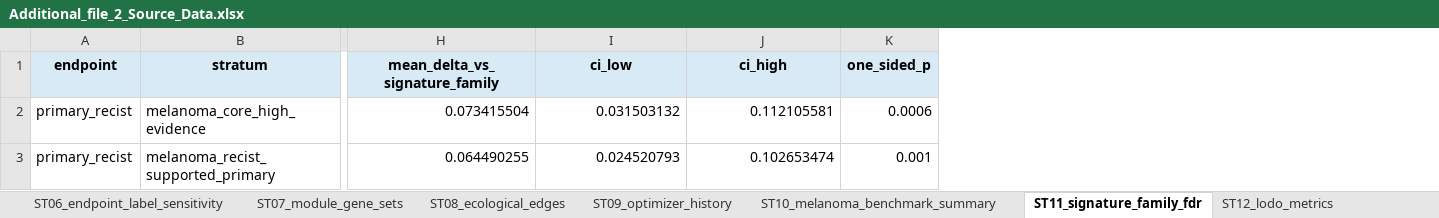
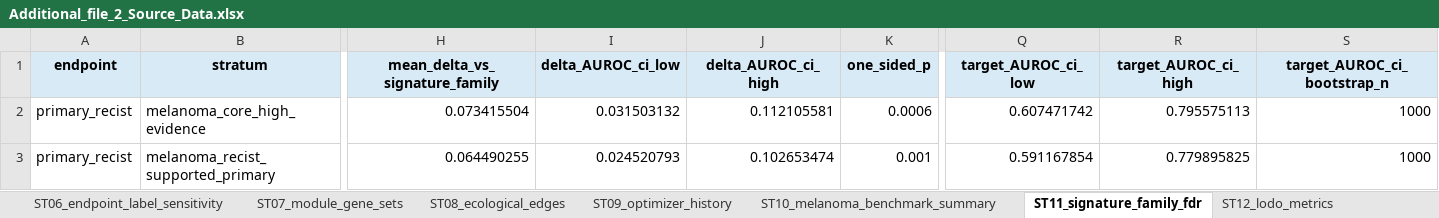
Before and after one commit to ahvsjags/EcoNiche-Opt, an Excel workbook: paper/Journal of Translational Medicine投稿/Additional_file_2_Source_Data.xlsx, sheet ST11_signature_family_fdr, drawn as a sheet; only a part is shown, gaps mark what is left out; values as stored, in another font and other column widths than the file's, no borders; the diff names each change by its address in the sheet, - before the commit and + after, or states it on an @@ line.

Commit message:
Add AUROC confidence interval audit

```diff
--- a/paper/Journal of Translational Medicine投稿/Additional_file_2_Source_Data.xlsx (sheet ST11_signature_family_fdr)
+++ b/paper/Journal of Translational Medicine投稿/Additional_file_2_Source_Data.xlsx (sheet ST11_signature_family_fdr)
+column Q (target_AUROC_ci_low), rows 2-3: 0.607471742 | 0.591167854
+column R (target_AUROC_ci_high), rows 2-3: 0.795575113 | 0.779895825
+column S (target_AUROC_ci_bootstrap_n), rows 2-3: 1000 | 1000
-I1: ci_low
+I1: delta_AUROC_ci_low
-J1: ci_high
+J1: delta_AUROC_ci_high
```
Also changed, not shown: sheet Fig4_source, sheet Fig3_source, sheet SuppFig3_source, sheet ST10_melanoma_benchmark_summary, sheet SuppFig4_source, sheet ST15_locked_external_metrics, 3 more sheets, paper/Journal of Translational Medicine投稿/Additional_file_3_STROBE_TRIPOD_REMARK_checklists.xlsx, paper/communications_medicine_submission/STROBE_TRIPOD_REMARK_checklists.xlsx, 19 other files.
